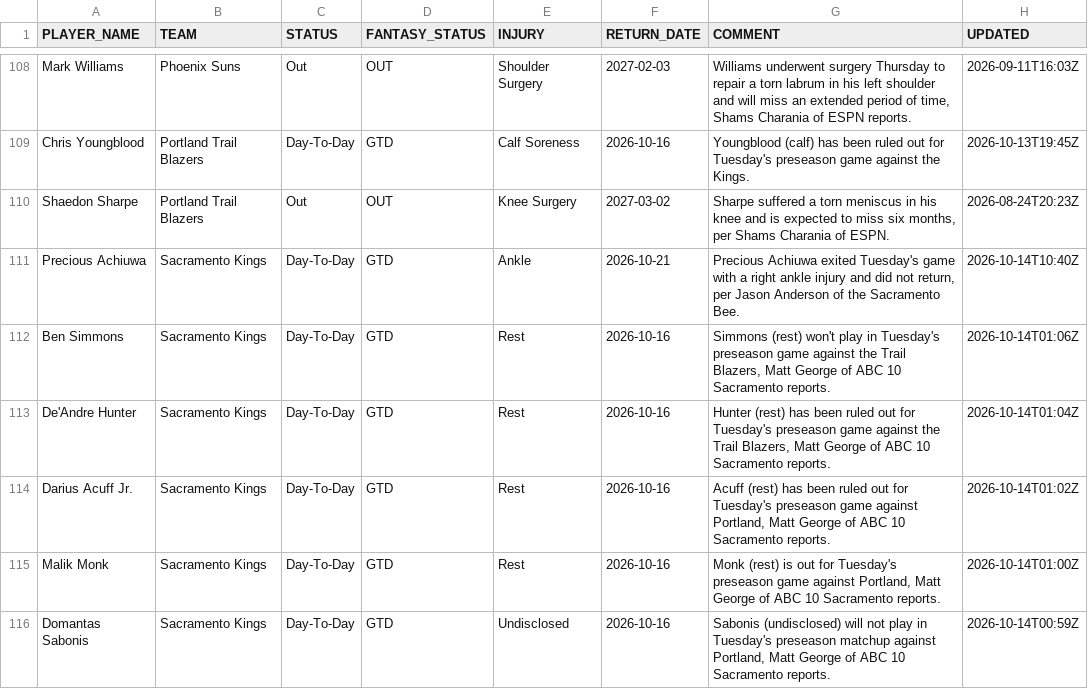
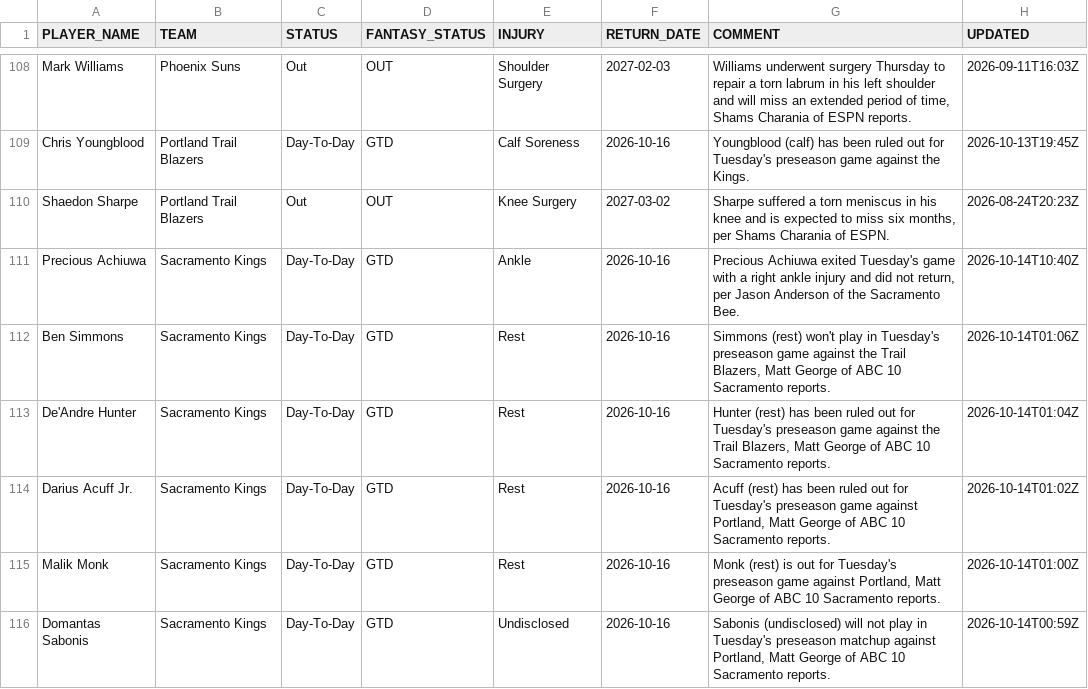
Before and after one commit to RoiGreen/dagger, a CSV file: nba_2026_27/injuries.csv, drawn as a sheet; only a part is shown, gaps mark what is left out.

```diff
--- a/nba_2026_27/injuries.csv
+++ b/nba_2026_27/injuries.csv
@@ -110,3 +110,3 @@ Chris Youngblood,Portland Trail Blazers,Day-To-Day,GTD,Calf Soreness,2026-10-16,
 Shaedon Sharpe,Portland Trail Blazers,Out,OUT,Knee Surgery,2027-03-02,"Sharpe suffered a torn meniscus in his knee and is expected to miss six months, per Shams Charania of ESPN.",2026-08-24T20:23Z
-Precious Achiuwa,Sacramento Kings,Day-To-Day,GTD,Ankle,2026-10-21,"Precious Achiuwa exited Tuesday's game with a right ankle injury and did not return, per Jason Anderson of the Sacramento Bee.",2026-10-14T10:40Z
+Precious Achiuwa,Sacramento Kings,Day-To-Day,GTD,Ankle,2026-10-16,"Precious Achiuwa exited Tuesday's game with a right ankle injury and did not return, per Jason Anderson of the Sacramento Bee.",2026-10-14T10:40Z
 Ben Simmons,Sacramento Kings,Day-To-Day,GTD,Rest,2026-10-16,"Simmons (rest) won't play in Tuesday's preseason game against the Trail Blazers, Matt George of ABC 10 Sacramento reports.",2026-10-14T01:06Z
```
Also changed, not shown: nba_2026_27/game_logs_advanced_preseason.csv, 6 other files.
